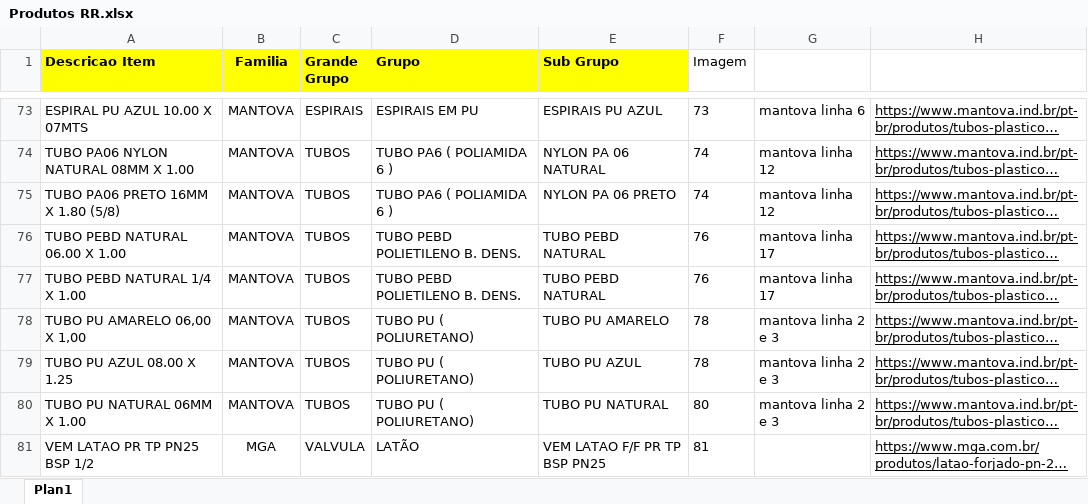
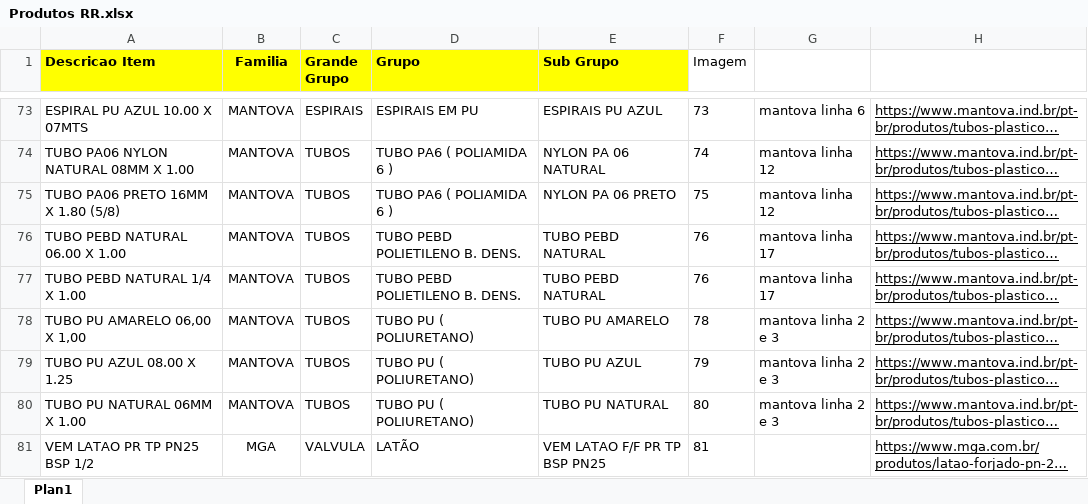
Before and after one commit to NamiMarketing/rr-mangueiras, an Excel workbook: src/file/Produtos RR.xlsx, sheet Plan1, drawn as a sheet; only a part is shown, gaps mark what is left out; long unchanged cells end in …; values as stored, in another font and other column widths than the file's, no borders; charts and pictures not drawn; the diff names each change by its address in the sheet, - before the commit and + after, or states it on an @@ line.

```diff
--- a/src/file/Produtos RR.xlsx (sheet Plan1)
+++ b/src/file/Produtos RR.xlsx (sheet Plan1)
-F75 (Imagem): 74
+F75 (Imagem): 75
-F79 (Imagem): 78
+F79 (Imagem): 79
```
Also changed, not shown: charts or pictures, 5 other files.
